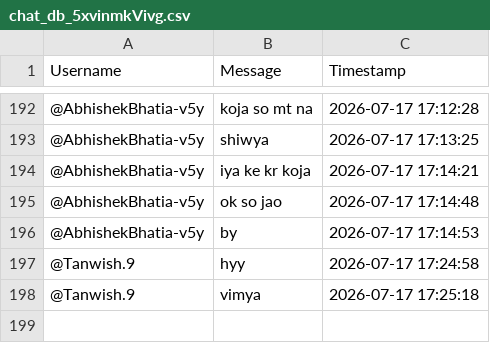
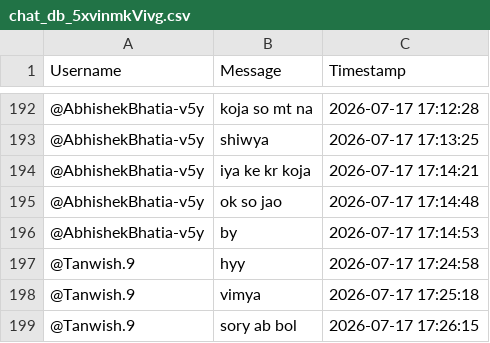
Before and after one commit to sjskkaka281/Ytsc, a CSV file: chat_db_5xvinmkVivg.csv, drawn as a sheet; only a part is shown, gaps mark what is left out.

```diff
--- a/chat_db_5xvinmkVivg.csv
+++ b/chat_db_5xvinmkVivg.csv
@@ -198 +198,2 @@ Username,Message,Timestamp
 @Tanwish.9,vimya ,2026-07-17 17:25:18
+@Tanwish.9,sory ab bol,2026-07-17 17:26:15
```
